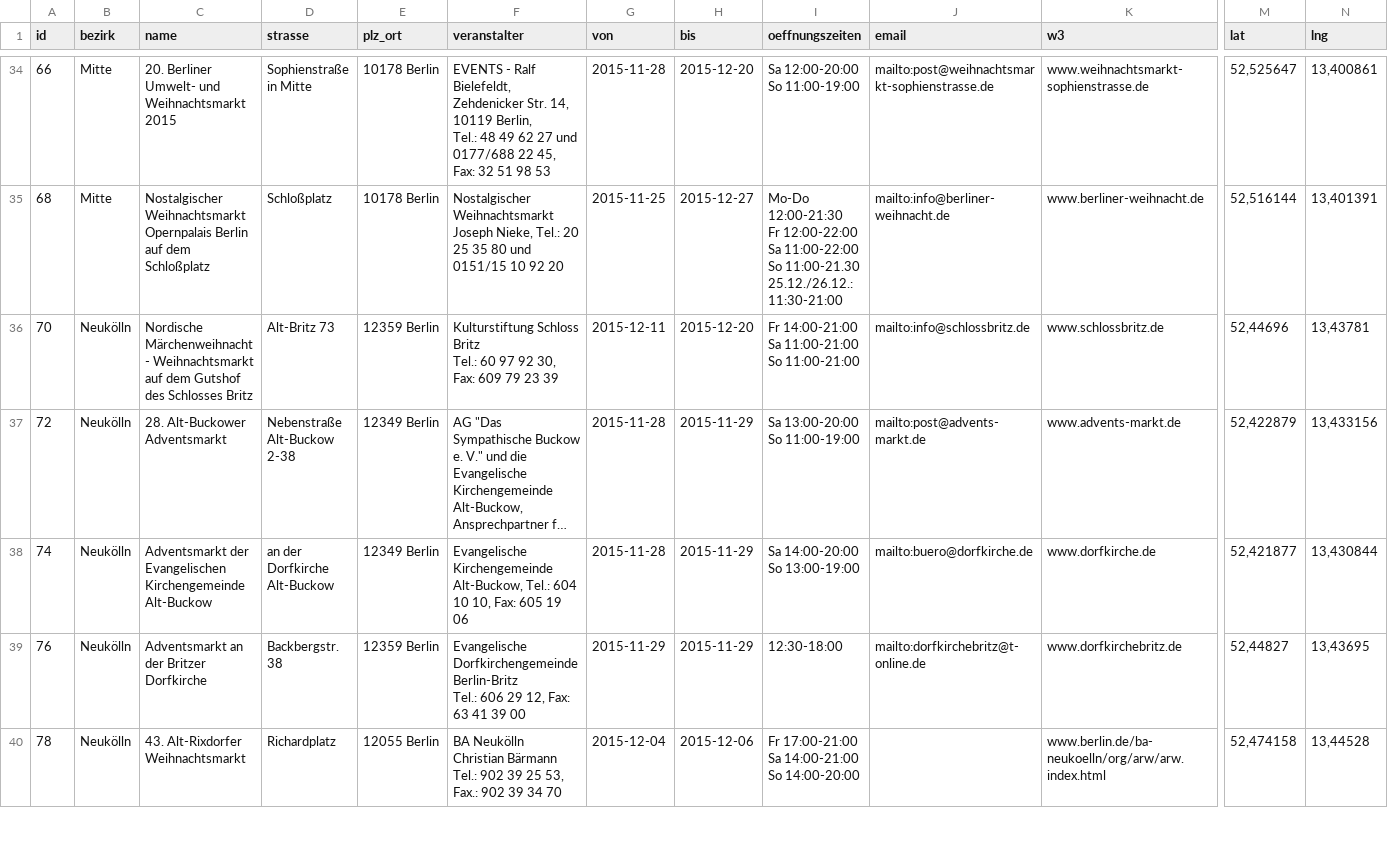
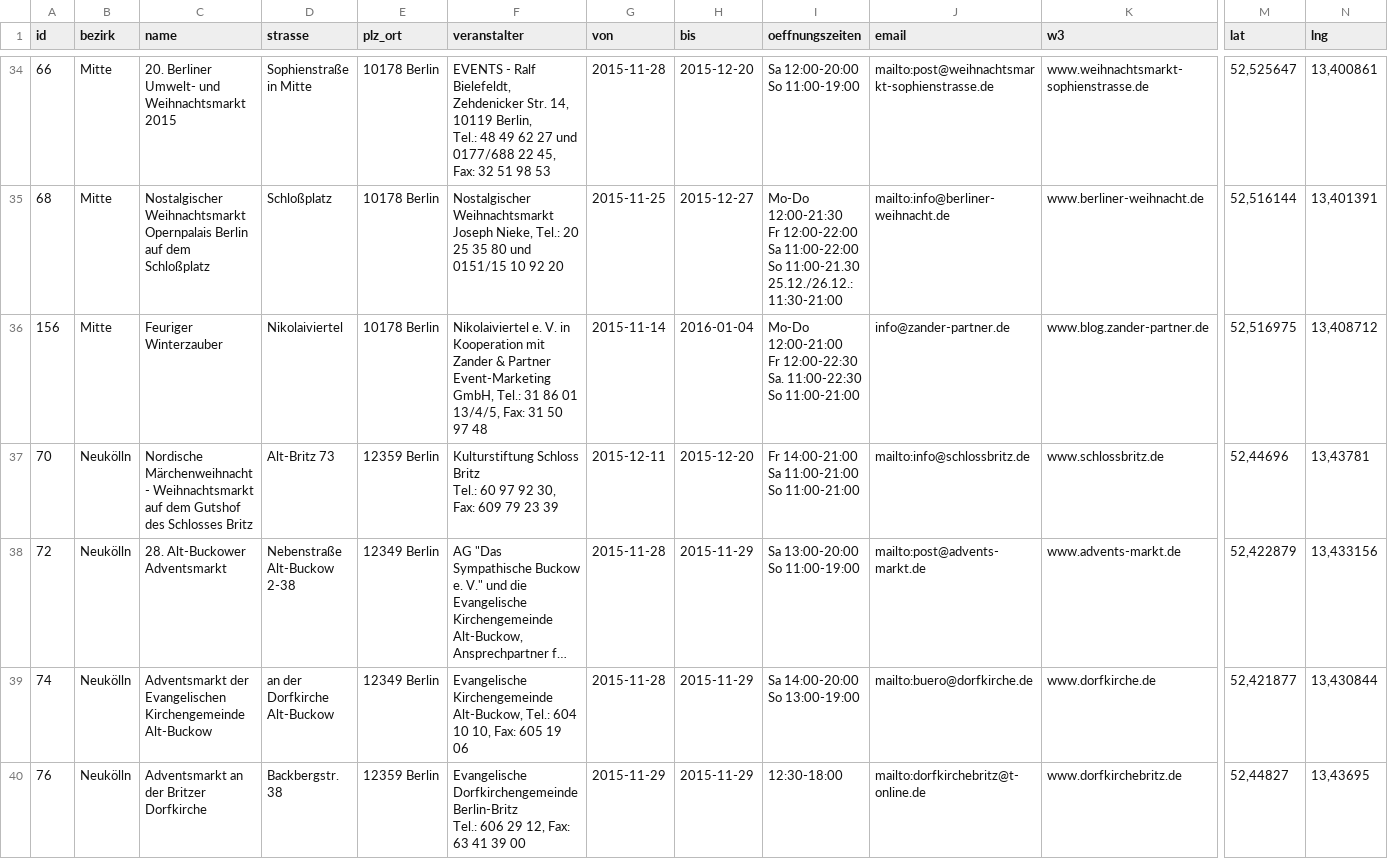
Before and after one commit to tursics/xmas-markets, a CSV file: data/berlin-source.csv, drawn as a sheet; only a part is shown, gaps mark what is left out; the shorter side is filled out with more unchanged rows; long unchanged cells end in …; rows hold the shown columns only; ↵ is a line break in a cell; the diff covers the shown part only; the diff names each change by its address in the sheet, - before the commit and + after, or states it on an @@ line.

```diff
--- a/data/berlin-source.csv
+++ b/data/berlin-source.csv
+row 36: 156 | Mitte | Feuriger Winterzauber | Nikolaiviertel | 10178 Berlin | Nikolaiviertel e. V. in Kooperation mit Zander & Partner Event-Marketing GmbH, Tel.: 31 86 01 13/4/5, Fax: 31 50 97 48 | 2015-11-14 | 2016-01-04 | Mo-Do 12:00-21:00 ↵ Fr 12:00-22:30 ↵ Sa. 11:00-22:30 ↵ So 11:00-21:00 | info@zander-partner.de | www.blog.zander-partner.de | 52,516975 | 13,408712
```
Also changed, not shown: 2 added rows elsewhere in this file, data/berlin-data.csv, 1 other file.
